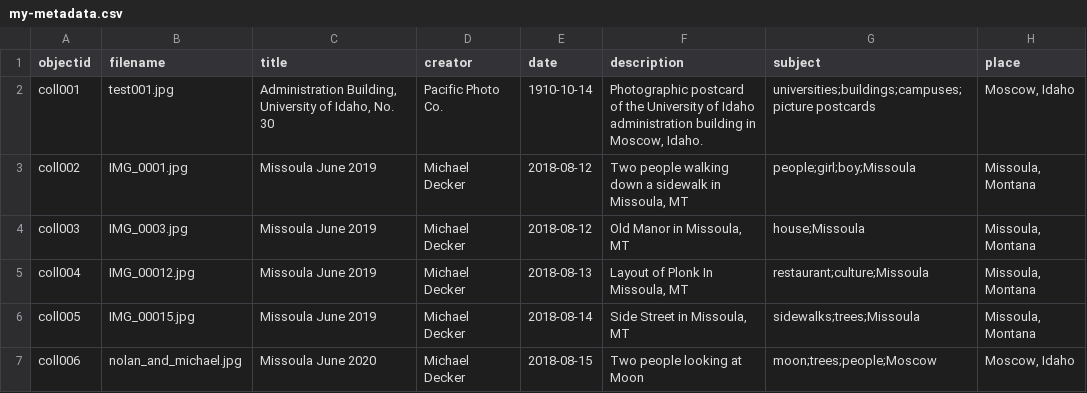
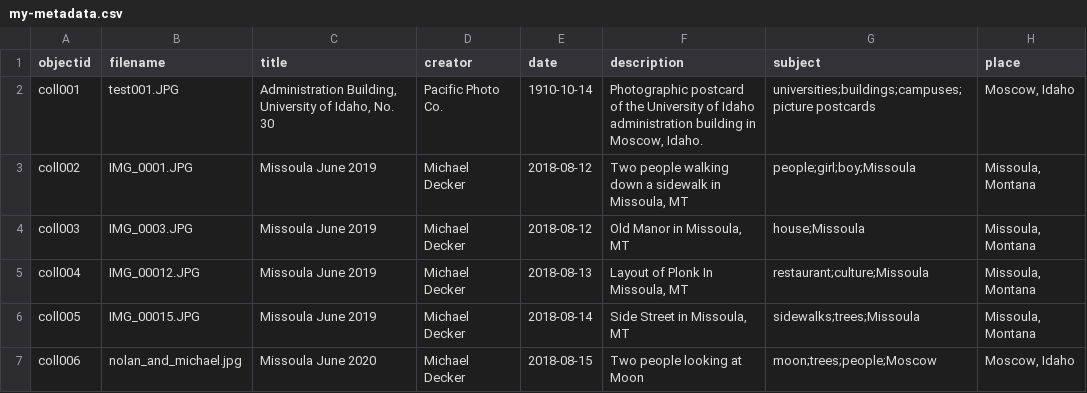
Before and after one commit to deck4106/testrepository-, a CSV file: _data/my-metadata.csv, drawn as a sheet; only a part is shown; the diff names each change by its address in the sheet, - before the commit and + after, or states it on an @@ line.

Commit message:
Changed JPG to uppercase

```diff
--- a/_data/my-metadata.csv
+++ b/_data/my-metadata.csv
-B2 (filename): test001.jpg
+B2 (filename): test001.JPG
-B3 (filename): IMG_0001.jpg
+B3 (filename): IMG_0001.JPG
-B4 (filename): IMG_0003.jpg
+B4 (filename): IMG_0003.JPG
-B5 (filename): IMG_00012.jpg
+B5 (filename): IMG_00012.JPG
-B6 (filename): IMG_00015.jpg
+B6 (filename): IMG_00015.JPG
```
